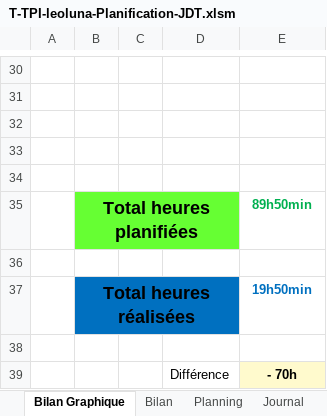
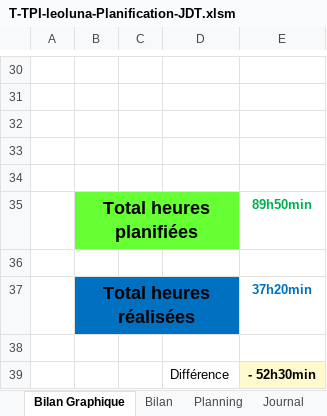
Before and after one commit to Fwai/ICalMerge_TPI, an Excel workbook: Documentation/1. PlanificationInititale_JournalDeTravail/T-TPI-leoluna-Planification-JDT.xlsm, sheet Bilan Graphique, drawn as a sheet; only a part is shown, gaps mark what is left out; values as stored, in another font and other column widths than the file's, no borders; charts and pictures not drawn; 1 other sheet too large or unreadable and not compared; the diff names each change by its address in the sheet, - before the commit and + after, or states it on an @@ line.

```diff
--- a/Documentation/1. PlanificationInititale_JournalDeTravail/T-TPI-leoluna-Planification-JDT.xlsm (sheet Bilan Graphique)
+++ b/Documentation/1. PlanificationInititale_JournalDeTravail/T-TPI-leoluna-Planification-JDT.xlsm (sheet Bilan Graphique)
-E37: 19h50min
+E37: 37h20min
-E39: - 70h
+E39: - 52h30min
```
Also changed, not shown: sheet Journal, formulas that keep their value, charts or pictures, 20 other files.
